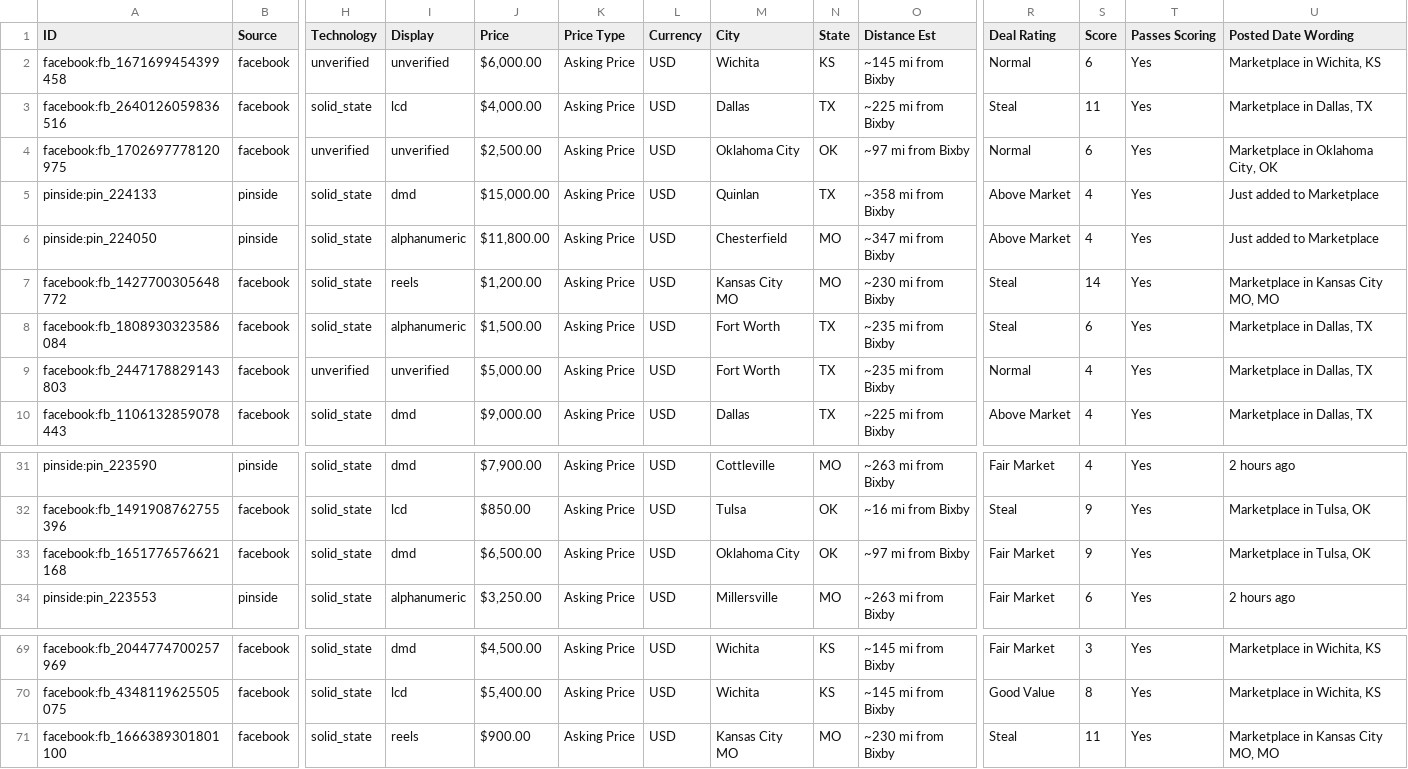
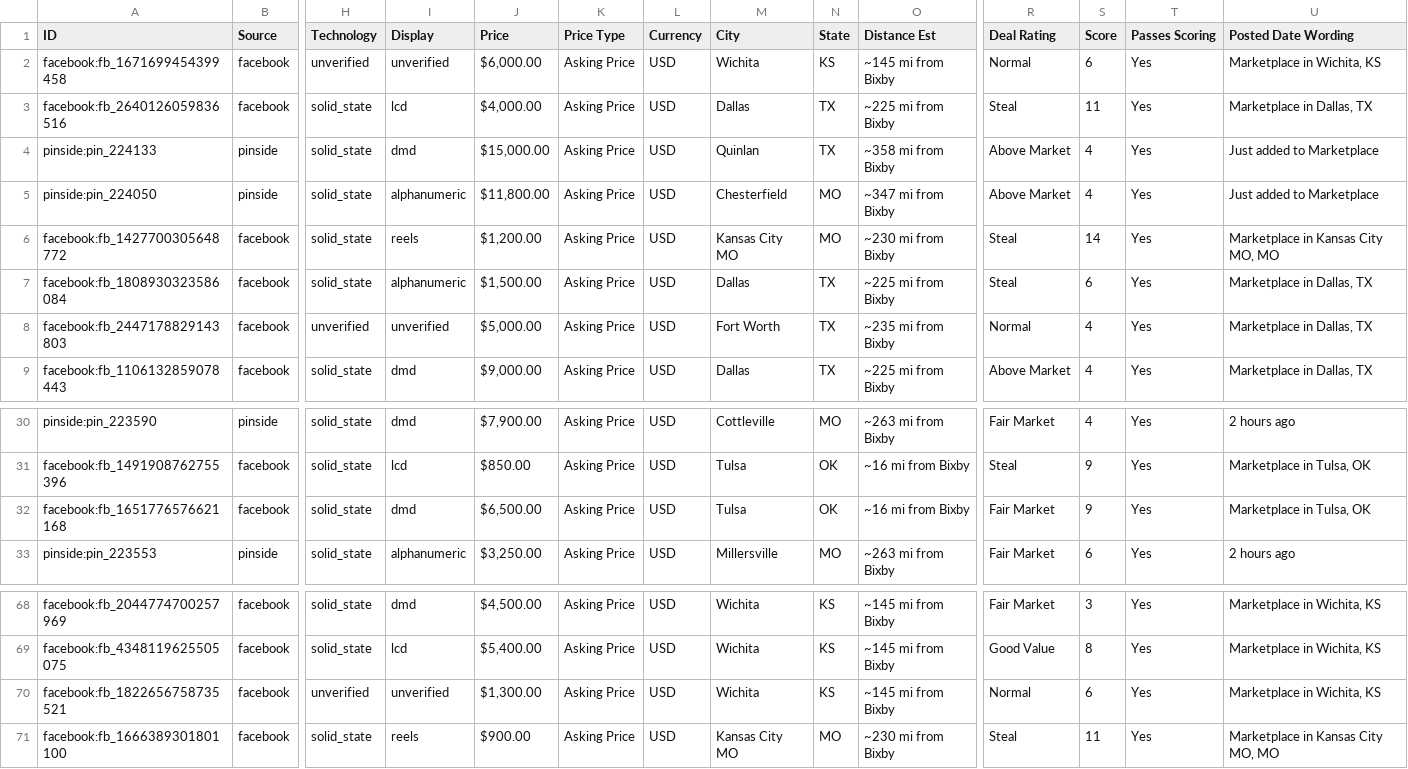
Before and after one commit to farmerboy772/farmerboy772.github.io, a CSV file: pinball_listings.csv, drawn as a sheet; only a part is shown, gaps mark what is left out; removed rows and columns are numbered as before the commit, all else as after; rows hold the shown columns only; the diff names each change by its address in the sheet, - before the commit and + after, or states it on an @@ line.

Commit message:
Update pinball listings: 2026-11-07 04:45 CDT

```diff
--- a/pinball_listings.csv
+++ b/pinball_listings.csv
-row 4: facebook:fb_1702697778120975 | facebook | unverified | unverified | $2,500.00 | Asking Price | USD | Oklahoma City | OK | ~97 mi from Bixby | Normal | 6 | Yes | Marketplace in Oklahoma City, OK
-M7 (City): Fort Worth
+M7 (City): Dallas
-O7 (Distance Est): ~235 mi from Bixby
+O7 (Distance Est): ~225 mi from Bixby
-M32 (City): Oklahoma City
+M32 (City): Tulsa
-O32 (Distance Est): ~97 mi from Bixby
+O32 (Distance Est): ~16 mi from Bixby
+row 70: facebook:fb_1822656758735521 | facebook | unverified | unverified | $1,300.00 | Asking Price | USD | Wichita | KS | ~145 mi from Bixby | Normal | 6 | Yes | Marketplace in Wichita, KS
```
Also changed, not shown: 5 other files.
